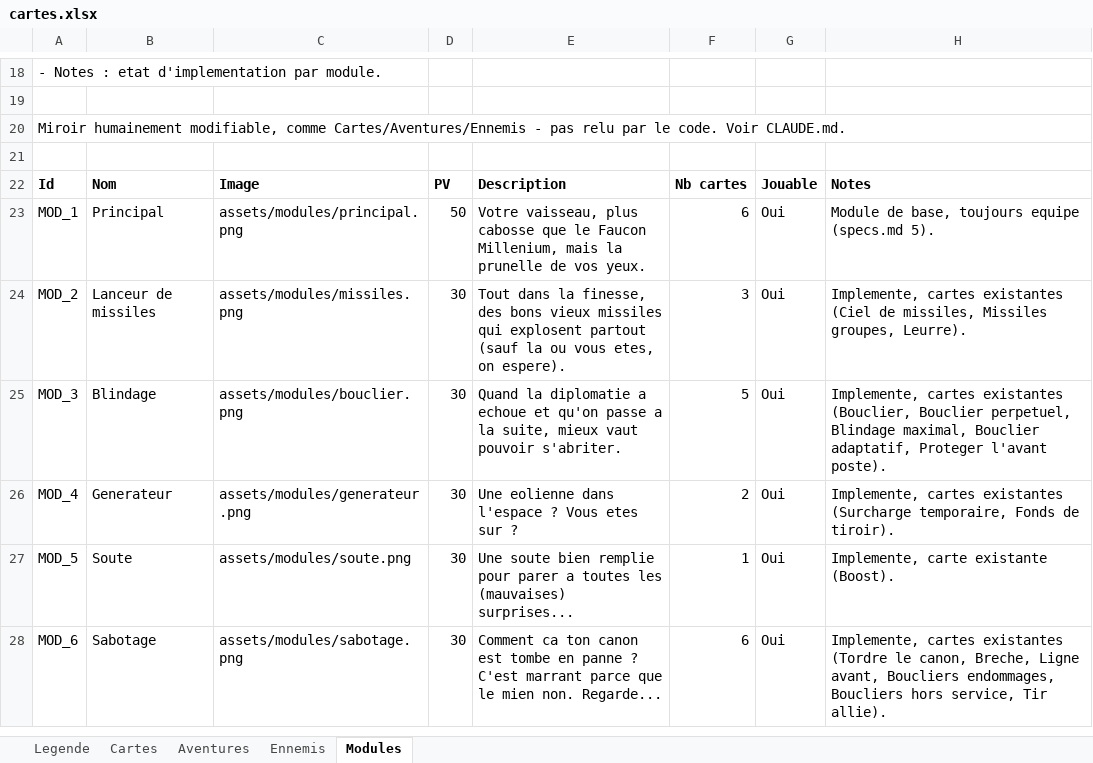
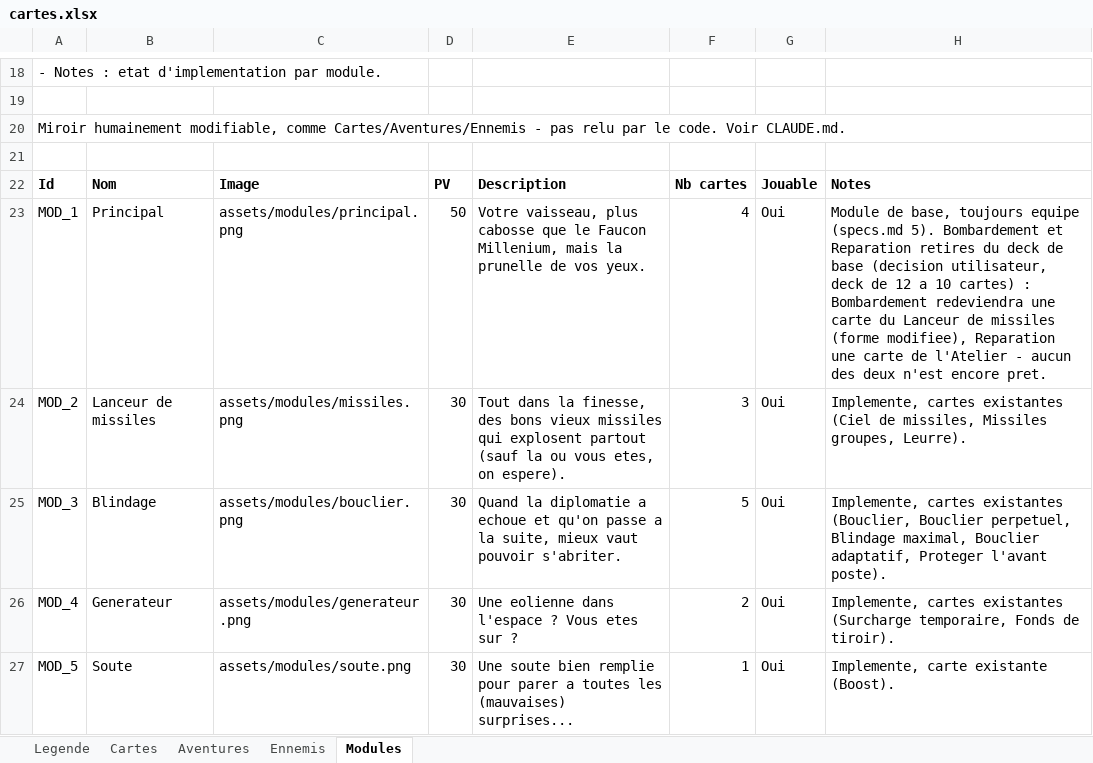
Before and after one commit to lyanaeran/tomcard, an Excel workbook: specs/cartes.xlsx, sheet Modules, drawn as a sheet; only a part is shown, gaps mark what is left out; the shorter side is filled out with more unchanged rows; values as stored, in another font and other column widths than the file's, no borders; the diff names each change by its address in the sheet, - before the commit and + after, or states it on an @@ line.

```diff
--- a/specs/cartes.xlsx (sheet Modules)
+++ b/specs/cartes.xlsx (sheet Modules)
-F23: 6
+F23: 4
-H23: …(specs.md 5).
+H23: …(specs.md 5). Bombardement et Reparation retires du deck de base (decision utilisateur, deck de 12 a 10 cartes) : Bombardement redeviendra une carte du Lanceur de missiles (forme modifiee), Reparation une carte de l'Atelier - aucun des deux n'est encore pret.
```
Also changed, not shown: sheet Cartes, 4 other files.
